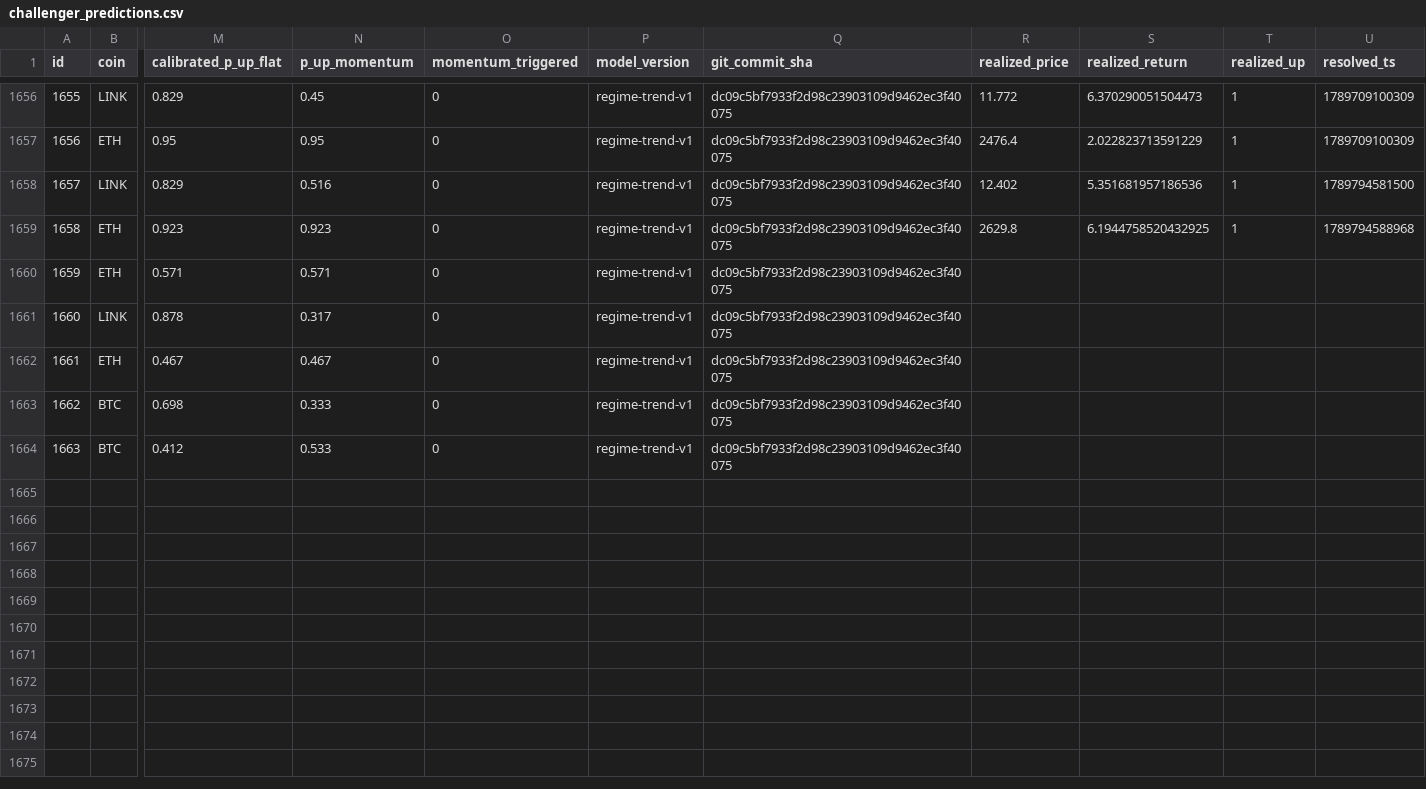
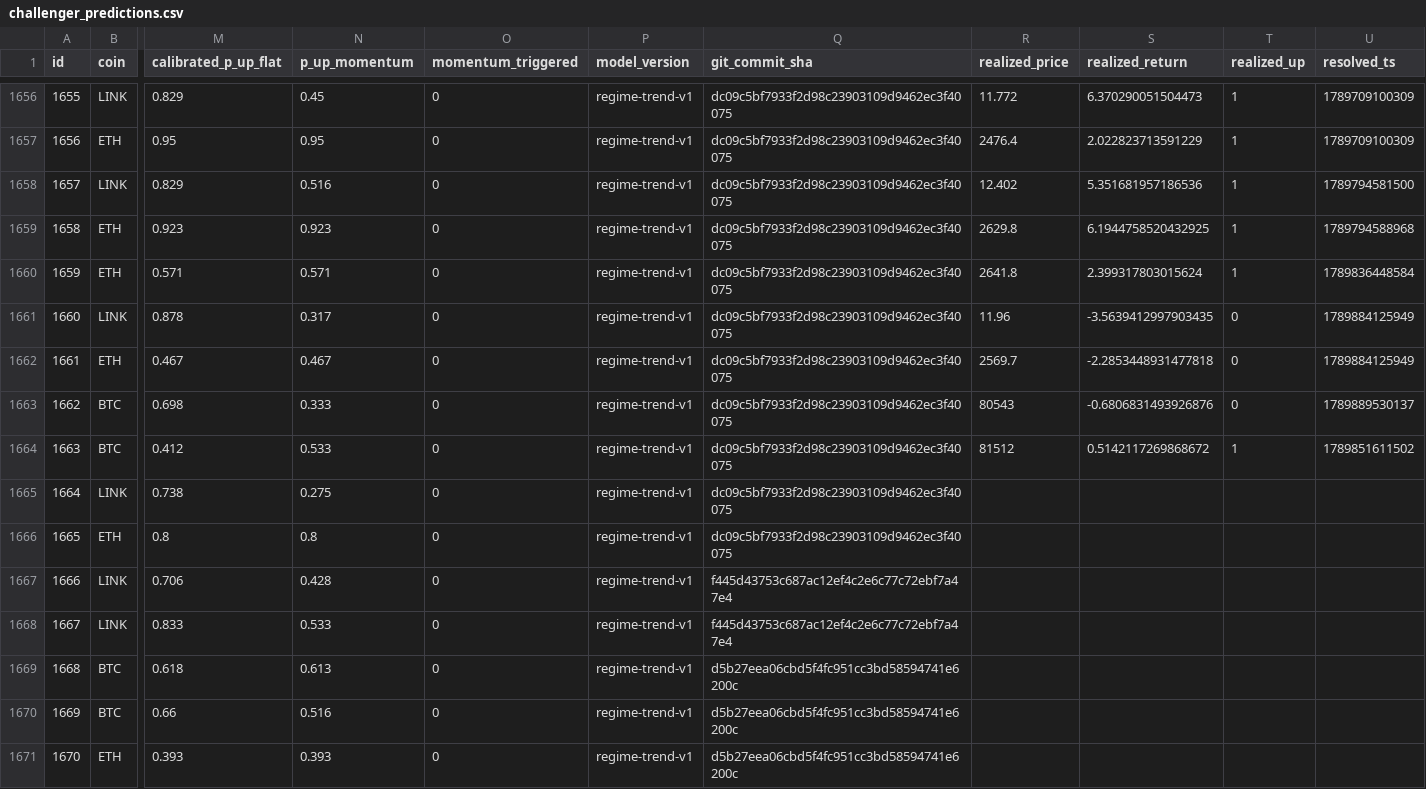
Before and after one commit to quiquandon-oss/PulseWorkerV2, a CSV file: data-exports/challenger_predictions.csv, drawn as a sheet; only a part is shown, gaps mark what is left out; rows hold the shown columns only; the diff names each change by its address in the sheet, - before the commit and + after, or states it on an @@ line.

```diff
--- a/data-exports/challenger_predictions.csv
+++ b/data-exports/challenger_predictions.csv
-R1660 (realized_price): (empty)
+R1660 (realized_price): 2641.8
-S1660 (realized_return): (empty)
+S1660 (realized_return): 2.399317803015624
-T1660 (realized_up): (empty)
+T1660 (realized_up): 1
-U1660 (resolved_ts): (empty)
+U1660 (resolved_ts): 1789836448584
-R1661 (realized_price): (empty)
+R1661 (realized_price): 11.96
-S1661 (realized_return): (empty)
+S1661 (realized_return): -3.5639412997903435
-T1661:T1663 (realized_up): (empty)
+T1661:T1663 (realized_up): 0
-U1661:U1662 (resolved_ts): (empty)
+U1661:U1662 (resolved_ts): 1789884125949
-R1662 (realized_price): (empty)
+R1662 (realized_price): 2569.7
-S1662 (realized_return): (empty)
+S1662 (realized_return): -2.2853448931477818
-R1663 (realized_price): (empty)
+R1663 (realized_price): 80543
-S1663 (realized_return): (empty)
+S1663 (realized_return): -0.6806831493926876
-U1663 (resolved_ts): (empty)
+U1663 (resolved_ts): 1789889530137
-R1664 (realized_price): (empty)
+R1664 (realized_price): 81512
-S1664 (realized_return): (empty)
+S1664 (realized_return): 0.5142117269868672
-T1664 (realized_up): (empty)
+T1664 (realized_up): 1
-U1664 (resolved_ts): (empty)
+U1664 (resolved_ts): 1789851611502
+row 1665: 1664 | LINK | 0.738 | 0.275 | 0 | regime-trend-v1 | dc09c5bf7933f2d98c23903109d9462ec3f40075
+row 1666: 1665 | ETH | 0.8 | 0.8 | 0 | regime-trend-v1 | dc09c5bf7933f2d98c23903109d9462ec3f40075
+row 1667: 1666 | LINK | 0.706 | 0.428 | 0 | regime-trend-v1 | f445d43753c687ac12ef4c2e6c77c72ebf7a47e4
+row 1668: 1667 | LINK | 0.833 | 0.533 | 0 | regime-trend-v1 | f445d43753c687ac12ef4c2e6c77c72ebf7a47e4
+row 1669: 1668 | BTC | 0.618 | 0.613 | 0 | regime-trend-v1 | d5b27eea06cbd5f4fc951cc3bd58594741e6200c
+row 1670: 1669 | BTC | 0.66 | 0.516 | 0 | regime-trend-v1 | d5b27eea06cbd5f4fc951cc3bd58594741e6200c
+row 1671: 1670 | ETH | 0.393 | 0.393 | 0 | regime-trend-v1 | d5b27eea06cbd5f4fc951cc3bd58594741e6200c
```
Also changed, not shown: data-exports/btc_predictions.csv, data-exports/eth_predictions.csv, 3 other files.
